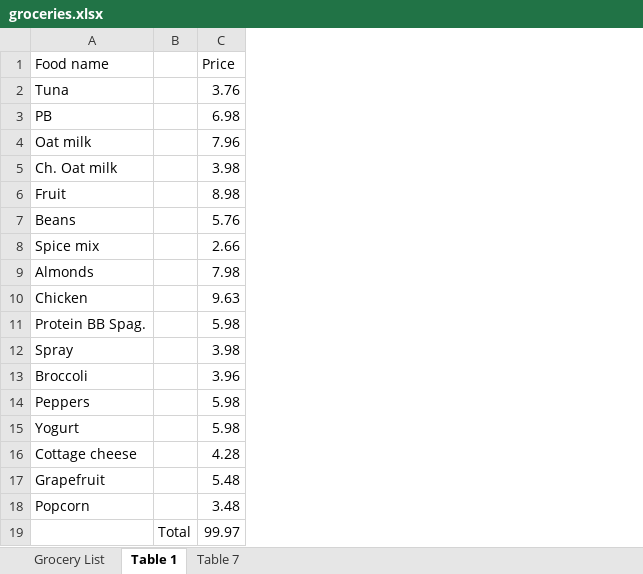
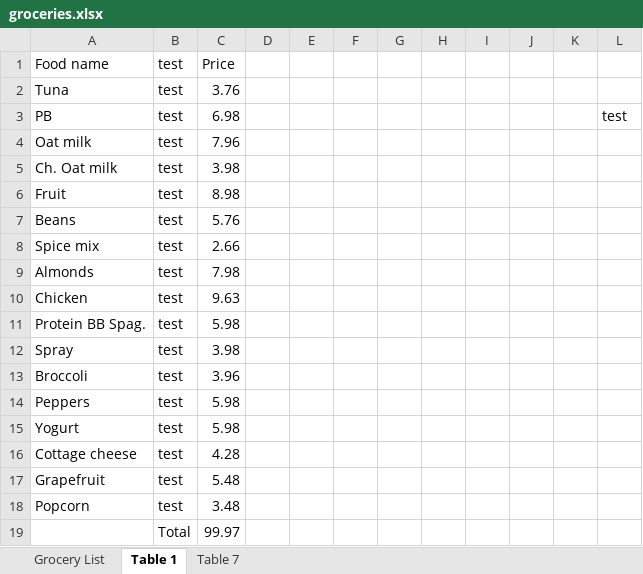
Before and after one commit to hc-sc-ocdo-bdpd/table-processing, an Excel workbook: use_tools/excel_table_comparison/excel_files/groceries.xlsx, sheet Table 1, drawn as a sheet; values as stored, in another font and other column widths than the file's, no borders; removed rows and columns are numbered as before the commit, all else as after; the diff names each change by its address in the sheet, - before the commit and + after, or states it on an @@ line.

Commit message:
Included column names, fixed unknown problem, added function so that dataframes of different sizes can be compared

```diff
--- a/use_tools/excel_table_comparison/excel_files/groceries.xlsx (sheet Table 1)
+++ b/use_tools/excel_table_comparison/excel_files/groceries.xlsx (sheet Table 1)
-column B, row 19: Total
+column B, rows 1-19: test | test | test | test | test | test | test | test | test | test | test | test | test | test | test | test | test | test | Total
+column D, empty
+column E, empty
+column F, empty
+column G, empty
+column H, empty
+column I, empty
+column J, empty
+column K, empty
+column L, row 3: test
```
Also changed, not shown: sheet Grocery List, use_tools/excel_table_comparison/excel_files/changed_groceries.xlsx, 1 other file.
